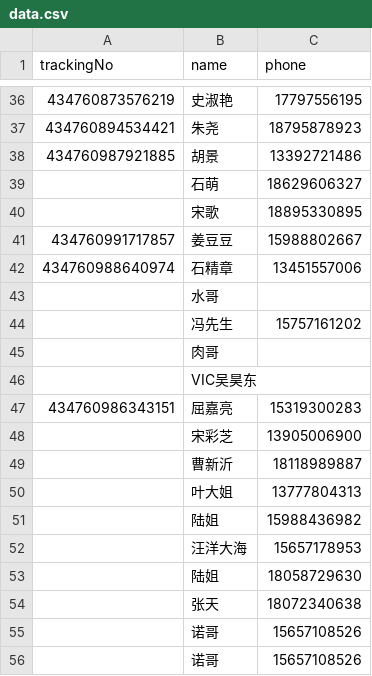
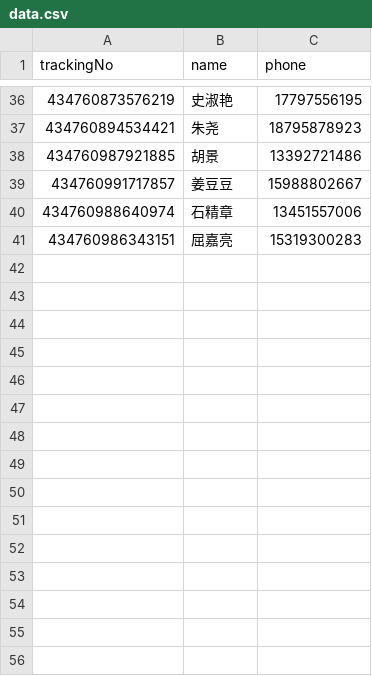
Before and after one commit to qyycircle/mihoutao-tracking-lookup, a CSV file: data/data.csv, drawn as a sheet; only a part is shown, gaps mark what is left out; the diff names each change by its address in the sheet, - before the commit and + after, or states it on an @@ line.

Commit message:
Update data.csv
更新文件

```diff
--- a/data/data.csv
+++ b/data/data.csv
-row 39:  | 石萌 | 18629606327
-row 40:  | 宋歌 | 18895330895
-row 43:  | 水哥
-row 44:  | 冯先生 | 15757161202
-row 45:  | 肉哥
-row 46:  | VIC吴昊东
-row 48:  | 宋彩芝 | 13905006900
-row 49:  | 曹新沂 | 18118989887
-row 50:  | 叶大姐 | 13777804313
-row 51:  | 陆姐 | 15988436982
-row 52:  | 汪洋大海 | 15657178953
-row 53:  | 陆姐 | 18058729630
-row 54:  | 张天 | 18072340638
-row 55:  | 诺哥 | 15657108526
-row 56:  | 诺哥 | 15657108526
```
